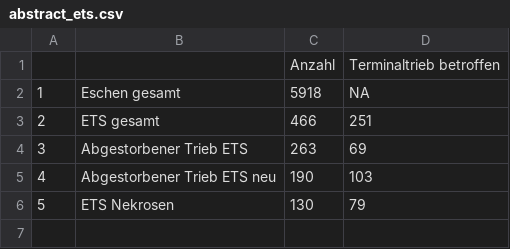
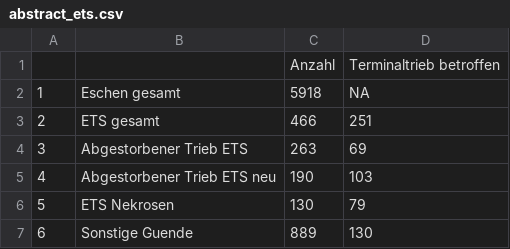
Before and after one commit to knofterle/FRAXSILVA_R, a CSV file: EXPORT/IBF/tables/abstract_ets.csv, drawn as a sheet.

Commit message:
Minimale Änderungen beim Abstract markdown

```diff
--- a/EXPORT/IBF/tables/abstract_ets.csv
+++ b/EXPORT/IBF/tables/abstract_ets.csv
@@ -6 +6,2 @@
 "5","ETS Nekrosen",130,79
+"6","Sonstige Guende",889,130
```
Also changed, not shown: 2 other files.
